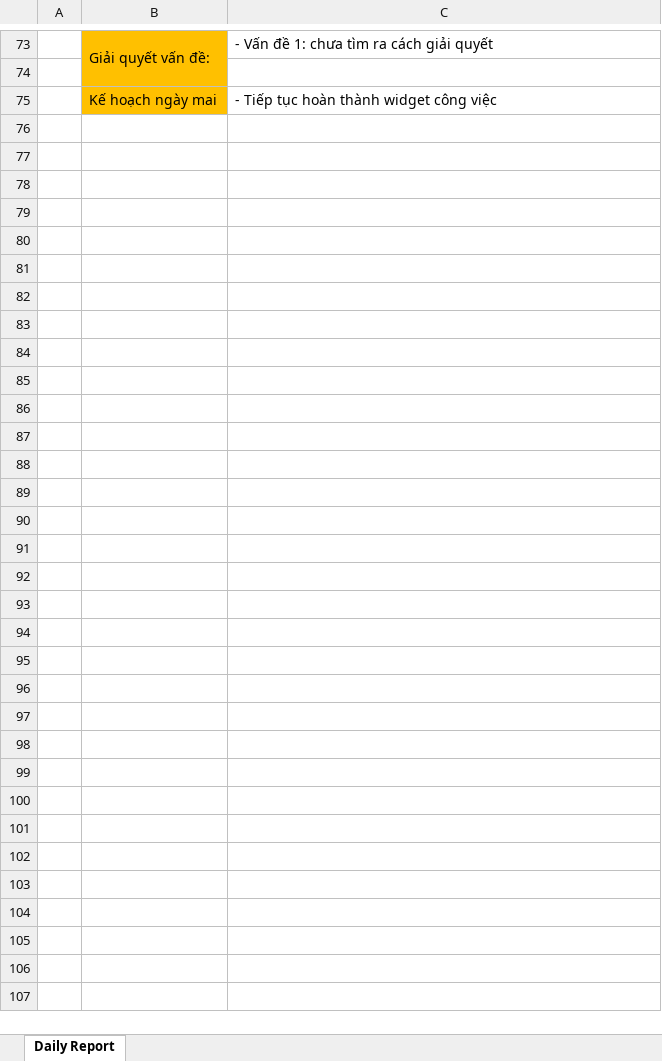
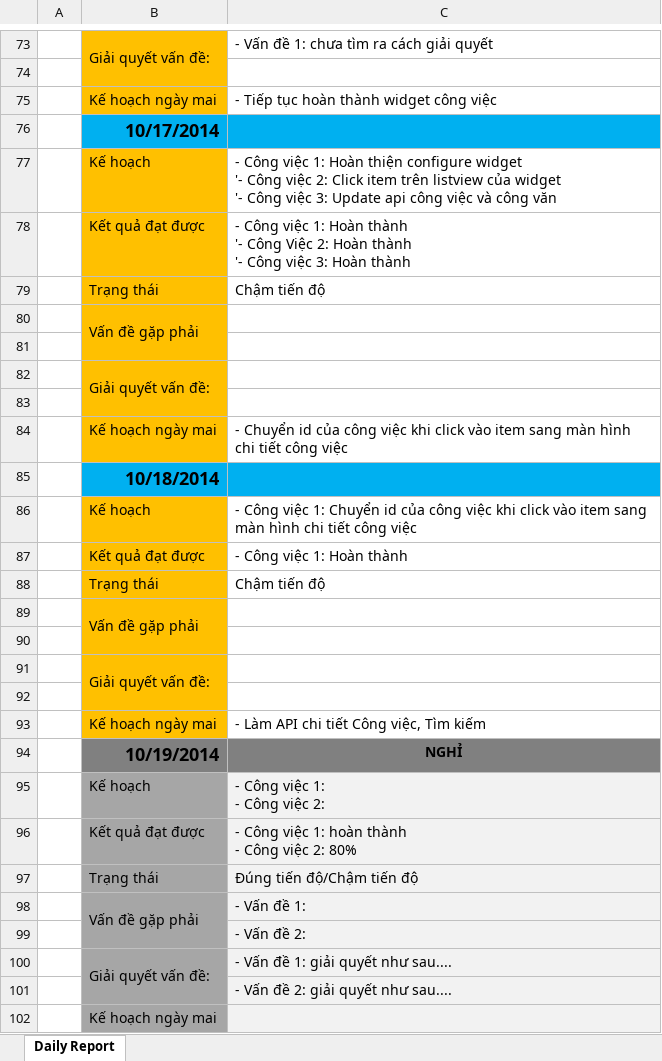
Before and after one commit to DzungHoang/Sicco, an Excel workbook: Document/3_Report/Daily_October/TuNT_Daily report - October.xlsx, sheet Daily Report, drawn as a sheet; only a part is shown, gaps mark what is left out; values as stored, in another font and other column widths than the file's, no borders; ↵ is a line break in a cell; the diff names each change by its address in the sheet, - before the commit and + after, or states it on an @@ line.

Commit message:
TuNT update Daily report and code in widget
update Daily report and code in widget

```diff
--- a/Document/3_Report/Daily_October/TuNT_Daily report - October.xlsx (sheet Daily Report)
+++ b/Document/3_Report/Daily_October/TuNT_Daily report - October.xlsx (sheet Daily Report)
+row 76:  | 10/17/2014
+row 77:  | Kế hoạch | - Công việc 1: Hoàn thiện configure widget ↵ '- Công việc 2: Click item trên listview của widget ↵ '- Công việc 3: Update api công việc và công văn
+row 78:  | Kết quả đạt được | - Công việc 1: Hoàn thành ↵ '- Công Việc 2: Hoàn thành ↵ '- Công việc 3: Hoàn thành
+row 79:  | Trạng thái | Chậm tiến độ
+row 80:  | Vấn đề gặp phải
+row 81: (empty)
+row 82:  | Giải quyết vấn đề:
+row 83: (empty)
+row 84:  | Kế hoạch ngày mai | - Chuyển id của công việc khi click vào item sang màn hình chi tiết công việc
+row 85:  | 10/18/2014
+row 86:  | Kế hoạch | - Công việc 1: Chuyển id của công việc khi click vào item sang màn hình chi tiết công việc
+row 87:  | Kết quả đạt được | - Công việc 1: Hoàn thành
+row 88:  | Trạng thái | Chậm tiến độ
+row 89:  | Vấn đề gặp phải
+row 90: (empty)
+row 91:  | Giải quyết vấn đề:
+row 92: (empty)
+row 93:  | Kế hoạch ngày mai | - Làm API chi tiết Công việc, Tìm kiếm
+row 94:  | 10/19/2014 | NGHỈ
+row 95:  | Kế hoạch | - Công việc 1: ↵ - Công việc 2:
+row 96:  | Kết quả đạt được | - Công việc 1: hoàn thành ↵ - Công việc 2: 80%
+row 97:  | Trạng thái | Đúng tiến độ/Chậm tiến độ
+row 98:  | Vấn đề gặp phải | - Vấn đề 1:
+row 99:  |  | - Vấn đề 2:
+row 100:  | Giải quyết vấn đề: | - Vấn đề 1: giải quyết như sau....
+row 101:  |  | - Vấn đề 2: giải quyết như sau....
+row 102:  | Kế hoạch ngày mai
```
Also changed, not shown: 4 other files.
